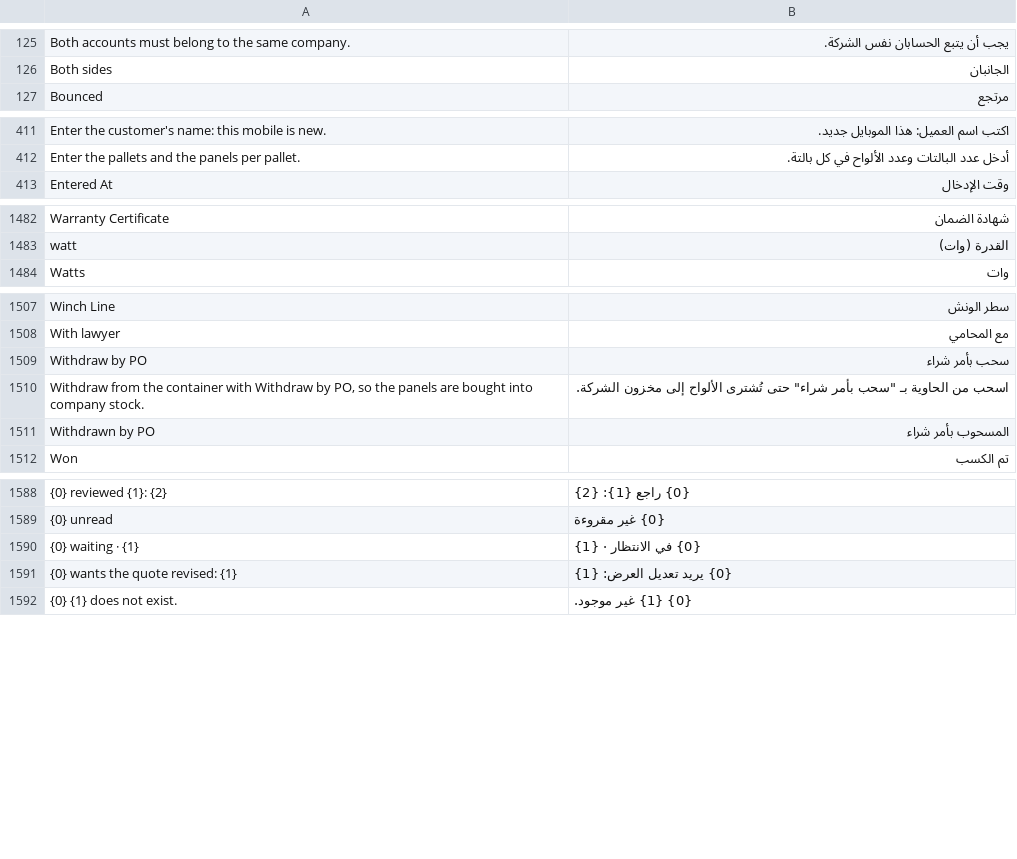
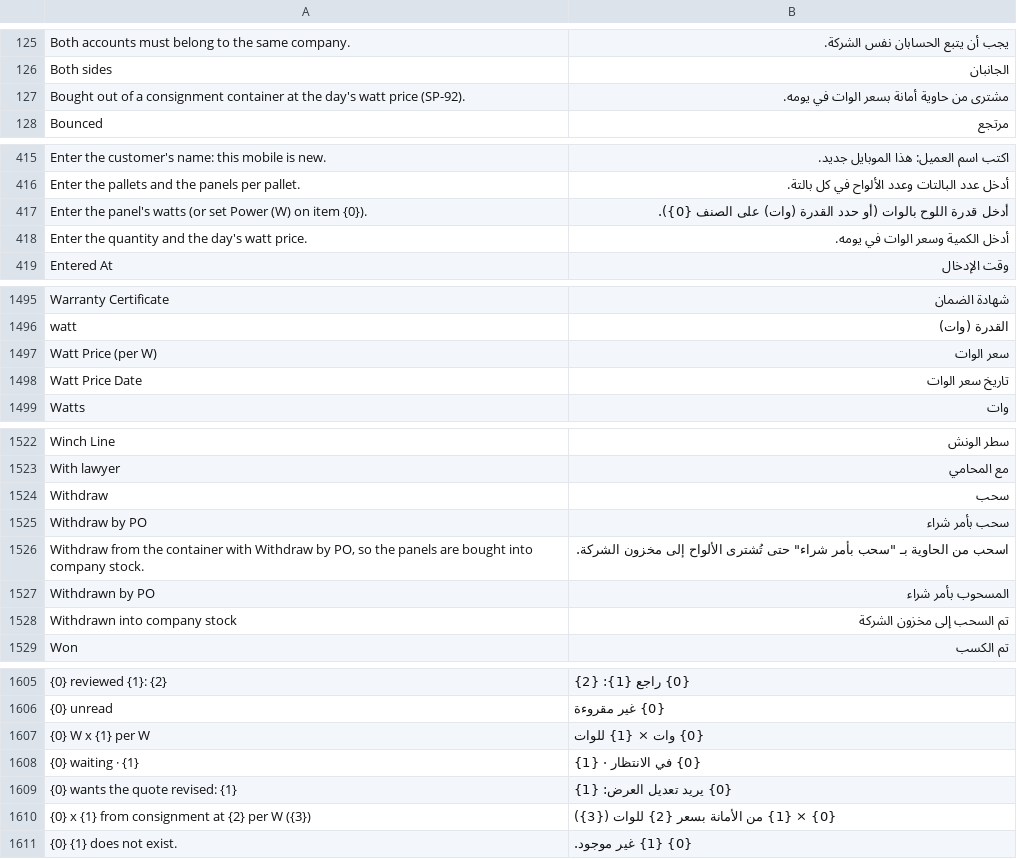
Before and after one commit to MostafaELShehabey/Smart-Power, a CSV file: smart_power/translations/ar.csv, drawn as a sheet; only a part is shown, gaps mark what is left out; the diff covers the shown part only; the diff names each change by its address in the sheet, - before the commit and + after, or states it on an @@ line.

```diff
--- a/smart_power/translations/ar.csv
+++ b/smart_power/translations/ar.csv
+row 127: Bought out of a consignment container at the day's watt price (SP-92). | مشترى من حاوية أمانة بسعر الوات في يومه.
+row 417: Enter the panel's watts (or set Power (W) on item {0}). | أدخل قدرة اللوح بالوات (أو حدد القدرة (وات) على الصنف {0}).
+row 418: Enter the quantity and the day's watt price. | أدخل الكمية وسعر الوات في يومه.
+row 1497: Watt Price (per W) | سعر الوات
+row 1498: Watt Price Date | تاريخ سعر الوات
+row 1524: Withdraw | سحب
+row 1528: Withdrawn into company stock | تم السحب إلى مخزون الشركة
+row 1607: {0} W x {1} per W | {0} وات × {1} للوات
+row 1610: {0} x {1} from consignment at {2} per W ({3}) | {0} × {1} من الأمانة بسعر {2} للوات ({3})
```
Also changed, not shown: 10 added rows elsewhere in this file, 5 other files.
